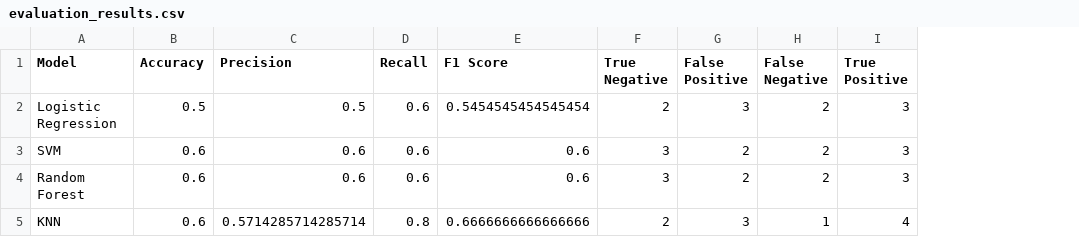
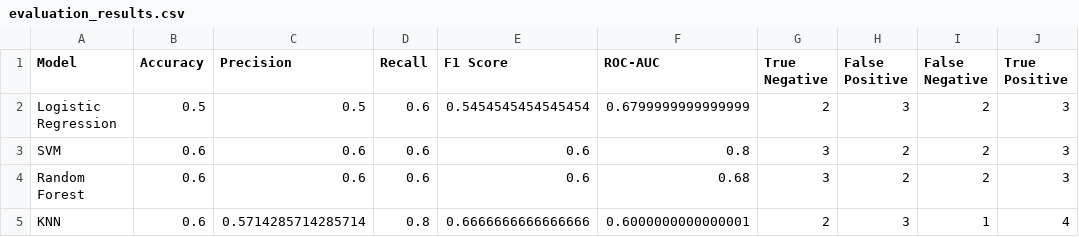
Before and after one commit to SaanviS1123/hit-song-prediction, a CSV file: results/evaluation_results.csv, drawn as a sheet; the diff names each change by its address in the sheet, - before the commit and + after, or states it on an @@ line.

```diff
--- a/results/evaluation_results.csv
+++ b/results/evaluation_results.csv
+column F (ROC-AUC), rows 2-5: 0.6799999999999999 | 0.8 | 0.68 | 0.6000000000000001
```
Also changed, not shown: 6 other files.
